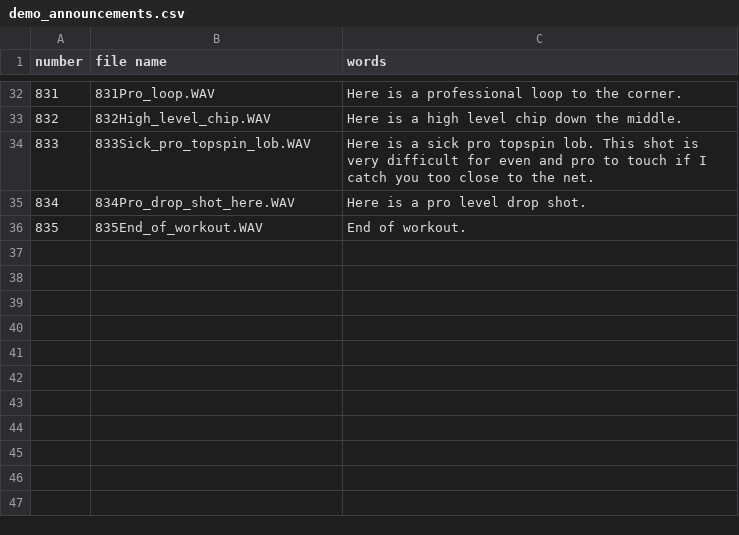
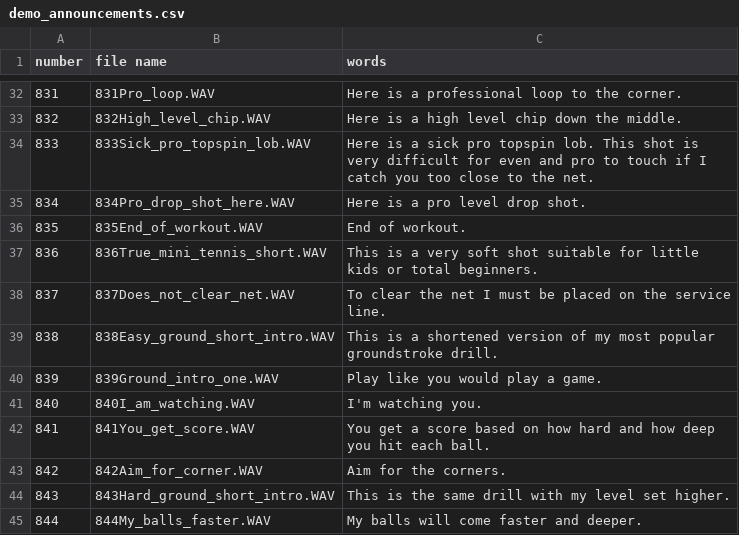
Before and after one commit to davidcjordan/tts_polly, a CSV file: demo_announcements.csv, drawn as a sheet; only a part is shown, gaps mark what is left out; the diff names each change by its address in the sheet, - before the commit and + after, or states it on an @@ line.

Commit message:
add new 836..844

```diff
--- a/demo_announcements.csv
+++ b/demo_announcements.csv
+row 37: 836 | 836True_mini_tennis_short.WAV | This is a very soft shot suitable for little kids or total beginners.
+row 38: 837 | 837Does_not_clear_net.WAV | To clear the net I must be placed on the service line.
+row 39: 838 | 838Easy_ground_short_intro.WAV | This is a shortened version of my most popular groundstroke drill.
+row 40: 839 | 839Ground_intro_one.WAV | Play like you would play a game.
+row 41: 840 | 840I_am_watching.WAV | I'm watching you.
+row 42: 841 | 841You_get_score.WAV | You get a score based on how hard and how deep you hit each ball.
+row 43: 842 | 842Aim_for_corner.WAV | Aim for the corners.
+row 44: 843 | 843Hard_ground_short_intro.WAV | This is the same drill with my level set higher.
+row 45: 844 | 844My_balls_faster.WAV | My balls will come faster and deeper.
```
